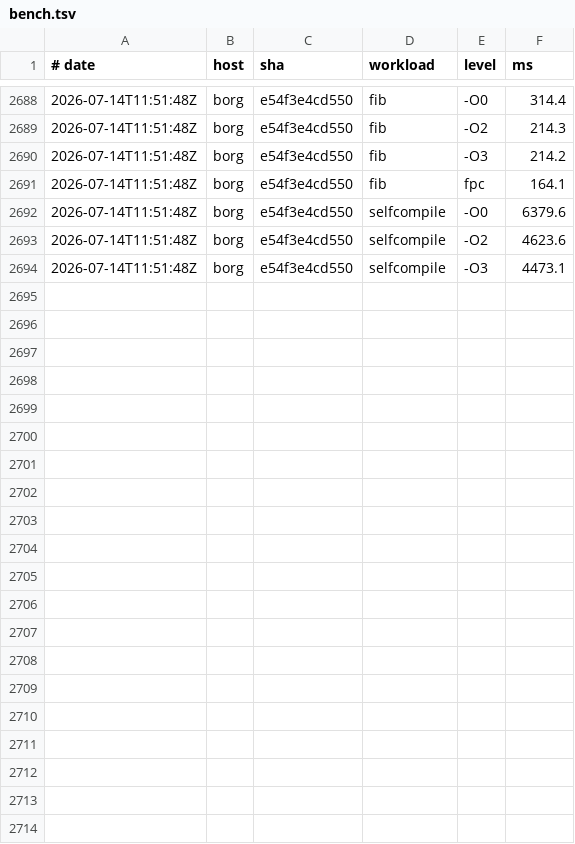
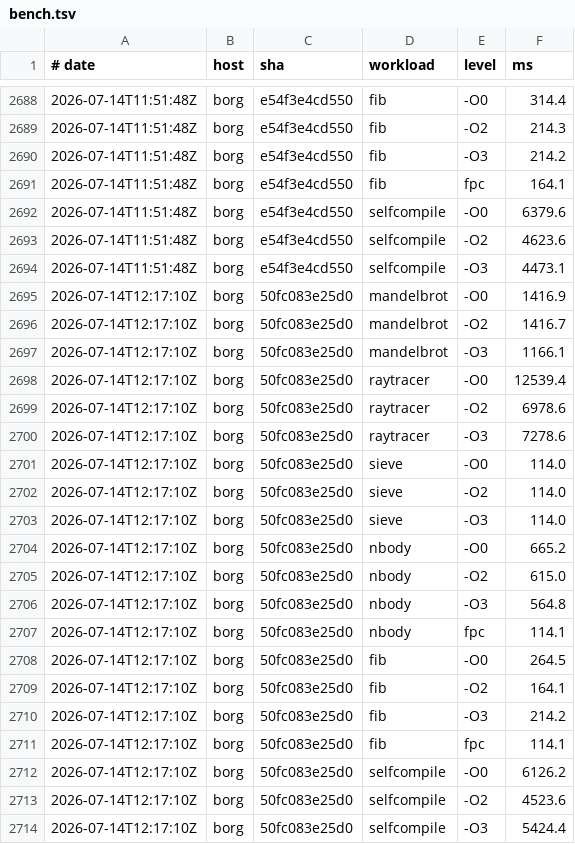
Before and after one commit to yoctobyte/pxx, a TSV file: devdocs/progress/tstate/bench.tsv, drawn as a sheet; only a part is shown, gaps mark what is left out.

Commit message:
tstate(borg): bench 50fc083e25d0 ok (20 bench rows, 550 conf)

```diff
--- a/devdocs/progress/tstate/bench.tsv
+++ b/devdocs/progress/tstate/bench.tsv
@@ -2694 +2694,21 @@
 2026-07-14T11:51:48Z	borg	e54f3e4cd550	selfcompile	-O3	4473.1
+2026-07-14T12:17:10Z	borg	50fc083e25d0	mandelbrot	-O0	1416.9
+2026-07-14T12:17:10Z	borg	50fc083e25d0	mandelbrot	-O2	1416.7
+2026-07-14T12:17:10Z	borg	50fc083e25d0	mandelbrot	-O3	1166.1
+2026-07-14T12:17:10Z	borg	50fc083e25d0	raytracer	-O0	12539.4
+2026-07-14T12:17:10Z	borg	50fc083e25d0	raytracer	-O2	6978.6
+2026-07-14T12:17:10Z	borg	50fc083e25d0	raytracer	-O3	7278.6
+2026-07-14T12:17:10Z	borg	50fc083e25d0	sieve	-O0	114.0
+2026-07-14T12:17:10Z	borg	50fc083e25d0	sieve	-O2	114.0
+2026-07-14T12:17:10Z	borg	50fc083e25d0	sieve	-O3	114.0
+2026-07-14T12:17:10Z	borg	50fc083e25d0	nbody	-O0	665.2
+2026-07-14T12:17:10Z	borg	50fc083e25d0	nbody	-O2	615.0
+2026-07-14T12:17:10Z	borg	50fc083e25d0	nbody	-O3	564.8
+2026-07-14T12:17:10Z	borg	50fc083e25d0	nbody	fpc	114.1
+2026-07-14T12:17:10Z	borg	50fc083e25d0	fib	-O0	264.5
+2026-07-14T12:17:10Z	borg	50fc083e25d0	fib	-O2	164.1
+2026-07-14T12:17:10Z	borg	50fc083e25d0	fib	-O3	214.2
+2026-07-14T12:17:10Z	borg	50fc083e25d0	fib	fpc	114.1
+2026-07-14T12:17:10Z	borg	50fc083e25d0	selfcompile	-O0	6126.2
+2026-07-14T12:17:10Z	borg	50fc083e25d0	selfcompile	-O2	4523.6
+2026-07-14T12:17:10Z	borg	50fc083e25d0	selfcompile	-O3	5424.4
```
Also changed, not shown: 1 other file.
